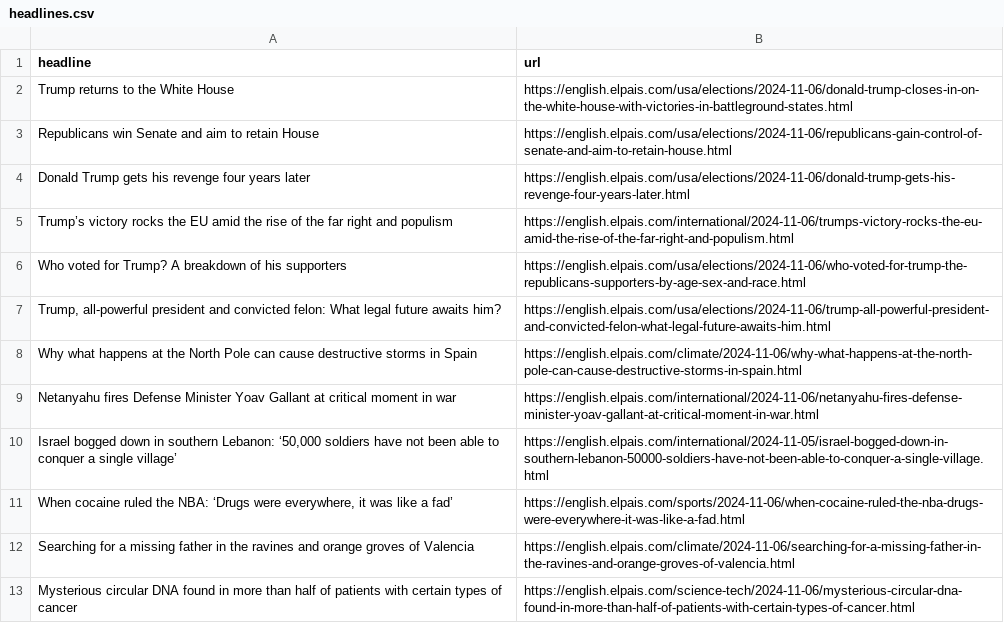
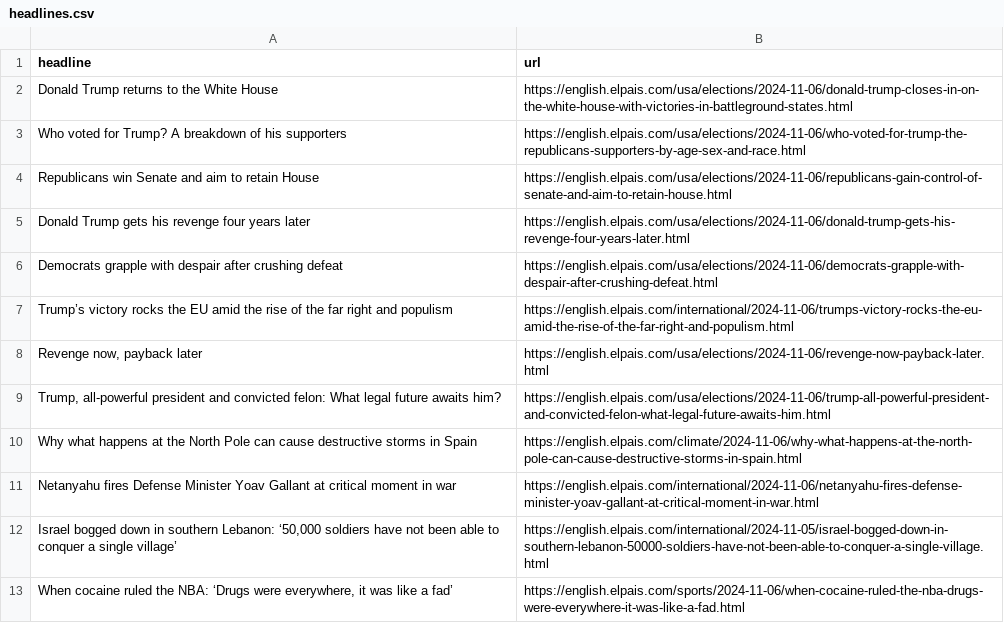
Before and after one commit to JSorrell99/el-pais-autoscraper, a CSV file: headlines.csv, drawn as a sheet; only a part is shown; the shorter side is filled out with more unchanged rows.

```diff
--- a/headlines.csv
+++ b/headlines.csv
@@ -1,7 +1,9 @@
 headline,url
-Trump returns to the White House,https://english.elpais.com/usa/elections/2024-11-06/donald-trump-closes-in-on-the-white-house-with-victories-in-battleground-states.html
+Donald Trump returns to the White House,https://english.elpais.com/usa/elections/2024-11-06/donald-trump-closes-in-on-the-white-house-with-victories-in-battleground-states.html
+Who voted for Trump? A breakdown of his supporters,https://english.elpais.com/usa/elections/2024-11-06/who-voted-for-trump-the-republicans-supporters-by-age-sex-and-race.html
 Republicans win Senate and aim to retain House,https://english.elpais.com/usa/elections/2024-11-06/republicans-gain-control-of-senate-and-aim-to-retain-house.html
 Donald Trump gets his revenge four years later,https://english.elpais.com/usa/elections/2024-11-06/donald-trump-gets-his-revenge-four-years-later.html
+Democrats grapple with despair after crushing defeat,https://english.elpais.com/usa/elections/2024-11-06/democrats-grapple-with-despair-after-crushing-defeat.html
 Trump’s victory rocks the EU amid the rise of the far right and populism,https://english.elpais.com/international/2024-11-06/trumps-victory-rocks-the-eu-amid-the-rise-of-the-far-right-and-populism.html
-Who voted for Trump? A breakdown of his supporters,https://english.elpais.com/usa/elections/2024-11-06/who-voted-for-trump-the-republicans-supporters-by-age-sex-and-race.html
+"Revenge now, payback later",https://english.elpais.com/usa/elections/2024-11-06/revenge-now-payback-later.html
 "Trump, all-powerful president and convicted felon: What legal future awaits him?",https://english.elpais.com/usa/elections/2024-11-06/trump-all-powerful-president-and-convicted-felon-what-legal-future-awaits-him.html
```
